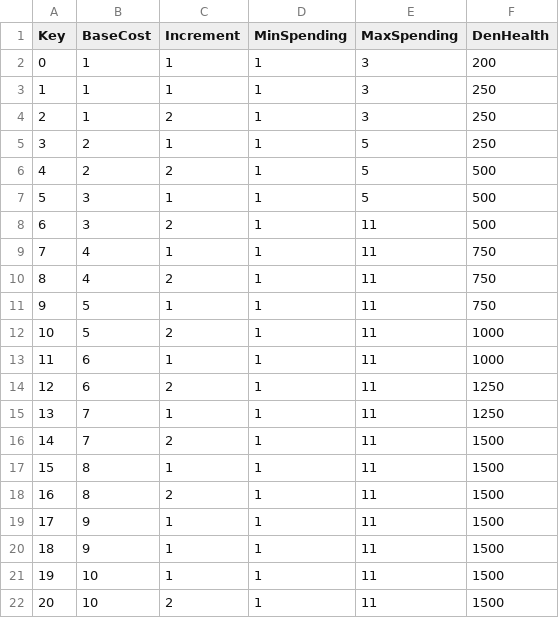
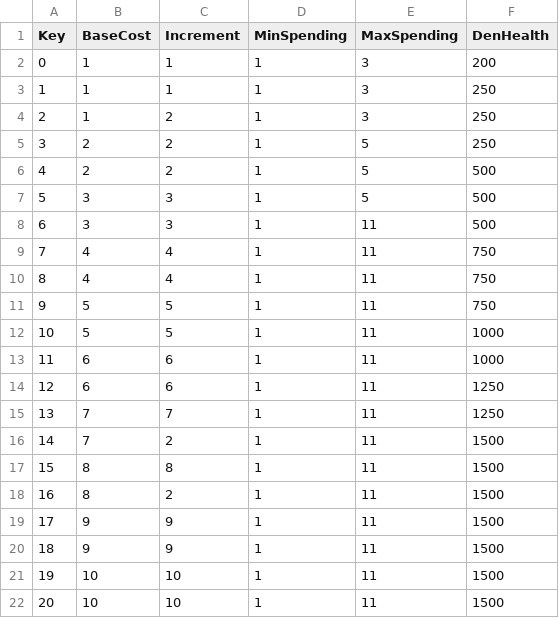
Before and after one commit to XavierClavel/SpaceSurvivorOrbital, a CSV file: Assets/Data/SpawnData.csv, drawn as a sheet.

```diff
--- a/Assets/Data/SpawnData.csv
+++ b/Assets/Data/SpawnData.csv
@@ -4,19 +4,19 @@ Key;BaseCost;Increment;MinSpending;MaxSpending;DenHealth
 2;1;2;1;3;250
-3;2;1;1;5;250
+3;2;2;1;5;250
 4;2;2;1;5;500
-5;3;1;1;5;500
-6;3;2;1;11;500
-7;4;1;1;11;750
-8;4;2;1;11;750
-9;5;1;1;11;750
-10;5;2;1;11;1000
-11;6;1;1;11;1000
-12;6;2;1;11;1250
-13;7;1;1;11;1250
+5;3;3;1;5;500
+6;3;3;1;11;500
+7;4;4;1;11;750
+8;4;4;1;11;750
+9;5;5;1;11;750
+10;5;5;1;11;1000
+11;6;6;1;11;1000
+12;6;6;1;11;1250
+13;7;7;1;11;1250
 14;7;2;1;11;1500
-15;8;1;1;11;1500
+15;8;8;1;11;1500
 16;8;2;1;11;1500
-17;9;1;1;11;1500
-18;9;1;1;11;1500
-19;10;1;1;11;1500
-20;10;2;1;11;1500
+17;9;9;1;11;1500
+18;9;9;1;11;1500
+19;10;10;1;11;1500
+20;10;10;1;11;1500
```
Also changed, not shown: Assets/Data/Upgrades/Laser.csv, Assets/Data/Upgrades/Weapons.csv, 19 other files.
